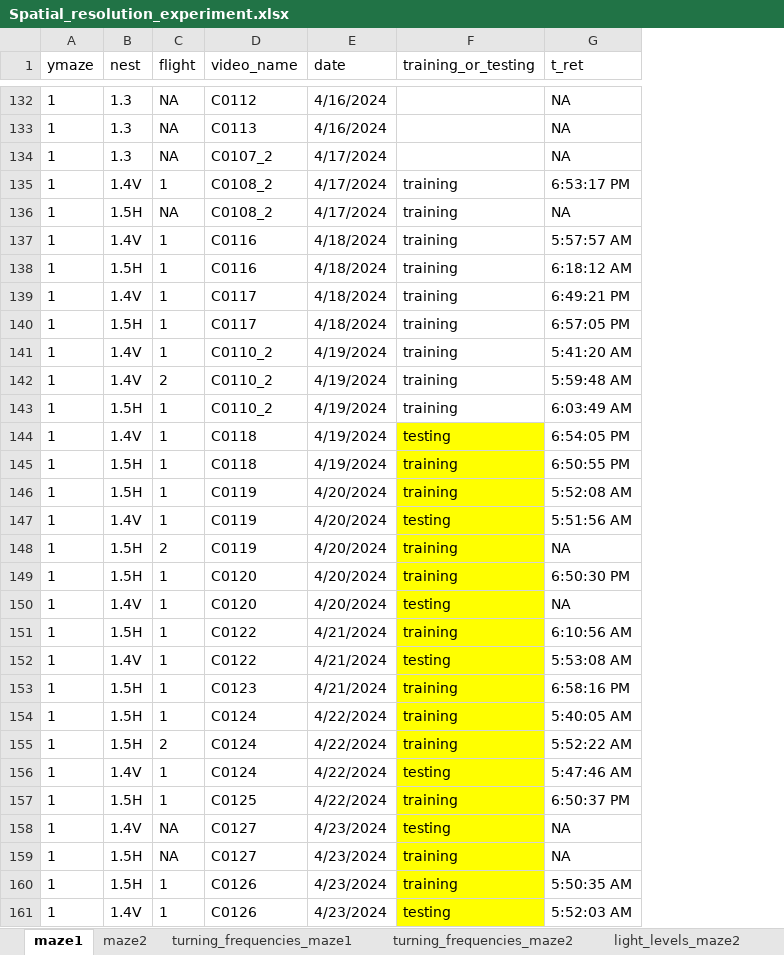
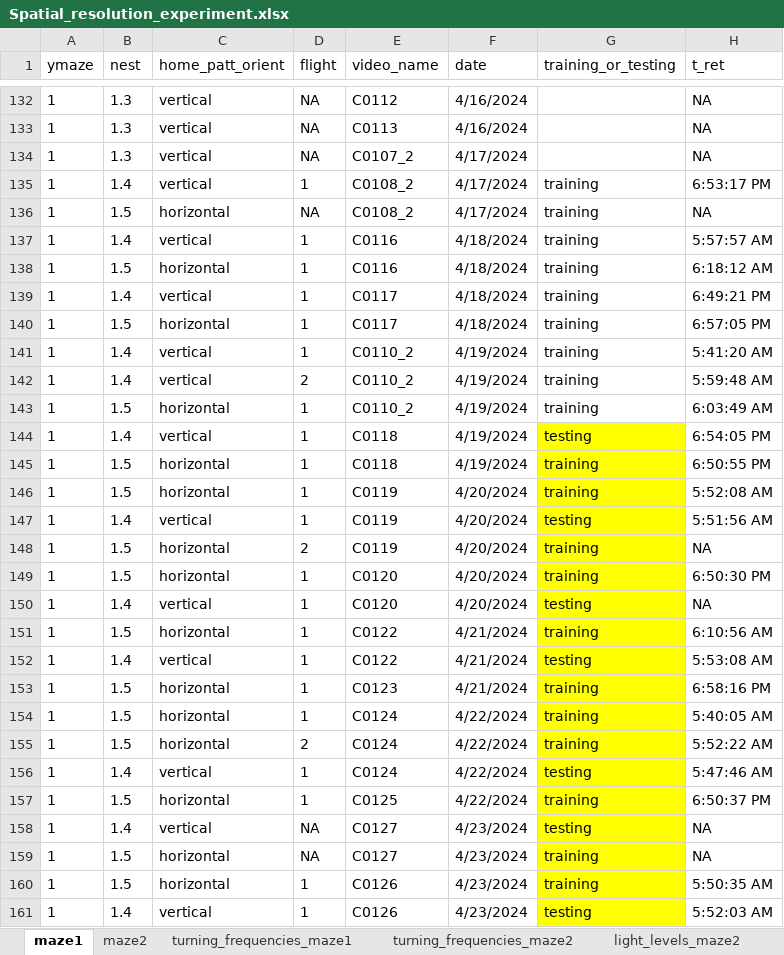
Before and after one commit to skippas/spatial_resolution, an Excel workbook: data/Spatial_resolution_experiment.xlsx, sheet maze1, drawn as a sheet; only a part is shown, gaps mark what is left out; values as stored, in another font and other column widths than the file's, no borders; the diff covers the shown part only; the diff names each change by its address in the sheet, - before the commit and + after, or states it on an @@ line.

Commit message:
moved vertical horizontal pattern orientation info into its own column

```diff
--- a/data/Spatial_resolution_experiment.xlsx (sheet maze1)
+++ b/data/Spatial_resolution_experiment.xlsx (sheet maze1)
+column C (home_patt_orient), rows 132-161: vertical | vertical | vertical | vertical | horizontal | vertical | horizontal | vertical | horizontal | vertical | vertical | horizontal | vertical | horizontal | horizontal | vertical | horizontal | horizontal | vertical | horizontal | vertical | horizontal | horizontal | horizontal | vertical | horizontal | vertical | horizontal | horizontal | vertical
-B135 (nest): 1.4V
+B135 (nest): 1.4
-B136 (nest): 1.5H
+B136 (nest): 1.5
-B137 (nest): 1.4V
+B137 (nest): 1.4
-B138 (nest): 1.5H
+B138 (nest): 1.5
-B139 (nest): 1.4V
+B139 (nest): 1.4
-B140 (nest): 1.5H
+B140 (nest): 1.5
-B141:B142 (nest): 1.4V
+B141:B142 (nest): 1.4
-B143 (nest): 1.5H
+B143 (nest): 1.5
-B144 (nest): 1.4V
+B144 (nest): 1.4
-B145:B146 (nest): 1.5H
+B145:B146 (nest): 1.5
-B147 (nest): 1.4V
+B147 (nest): 1.4
-B148:B149 (nest): 1.5H
+B148:B149 (nest): 1.5
-B150 (nest): 1.4V
+B150 (nest): 1.4
-B151 (nest): 1.5H
+B151 (nest): 1.5
-B152 (nest): 1.4V
+B152 (nest): 1.4
-B153:B155 (nest): 1.5H
+B153:B155 (nest): 1.5
-B156 (nest): 1.4V
+B156 (nest): 1.4
-B157 (nest): 1.5H
+B157 (nest): 1.5
-B158 (nest): 1.4V
+B158 (nest): 1.4
-B159:B160 (nest): 1.5H
+B159:B160 (nest): 1.5
-B161 (nest): 1.4V
+B161 (nest): 1.4
```
Also changed, not shown: 175 edited cells elsewhere in this sheet, sheet maze2, formulas that keep their value.
